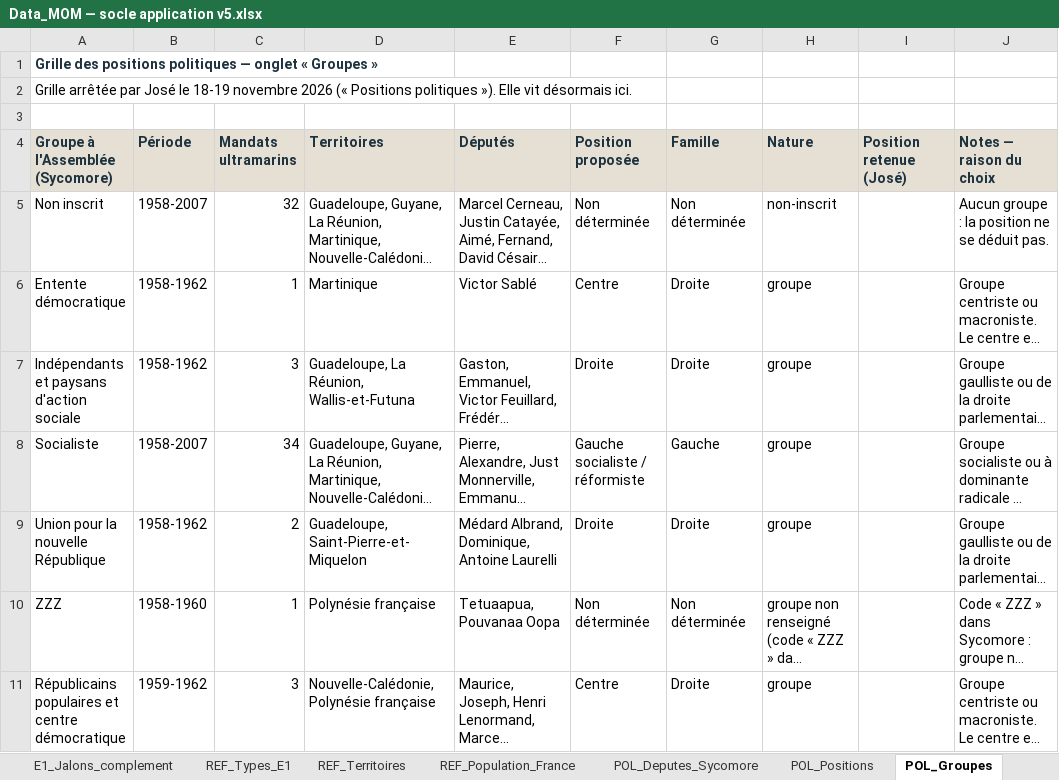
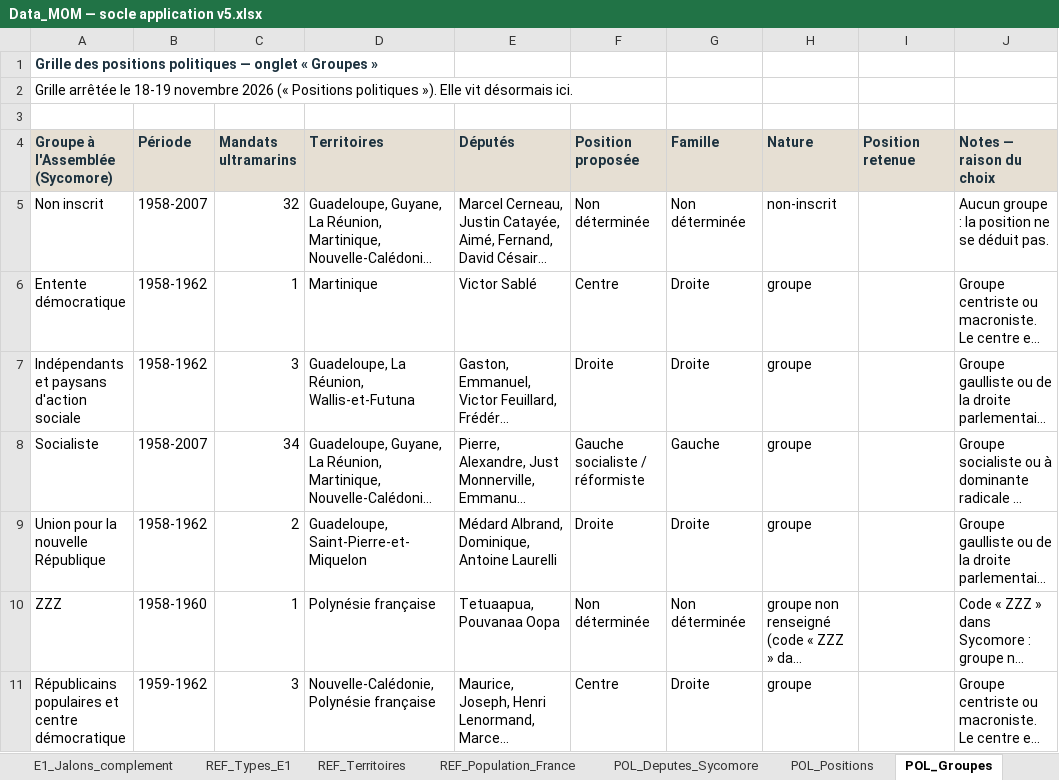
Before and after one commit to jurrutia88/MOM, an Excel workbook: socle/Data_MOM — socle application v5.xlsx, sheet POL_Groupes, drawn as a sheet; only a part is shown; long unchanged cells end in …; values as stored, in another font and other column widths than the file's, no borders; the diff names each change by its address in the sheet, - before the commit and + after, or states it on an @@ line.

```diff
--- a/socle/Data_MOM — socle application v5.xlsx (sheet POL_Groupes)
+++ b/socle/Data_MOM — socle application v5.xlsx (sheet POL_Groupes)
-A2 (Groupe à l'Assemblée (Sycomore)): Grille arrêtée par José le 18-19…
+A2 (Groupe à l'Assemblée (Sycomore)): Grille arrêtée le 18-19…
-I4: Position retenue (José)
+I4: Position retenue
```
Also changed, not shown: sheet Journal_corrections, sheet REF_Chiffres_cites, sheet REF_Controles, sheet POL_GDR_elus, sheet POL_Positions, other sheet tabs, 15 other files.
